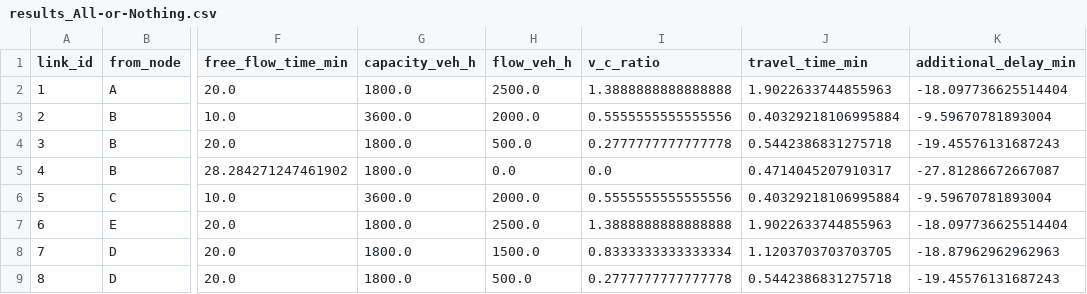
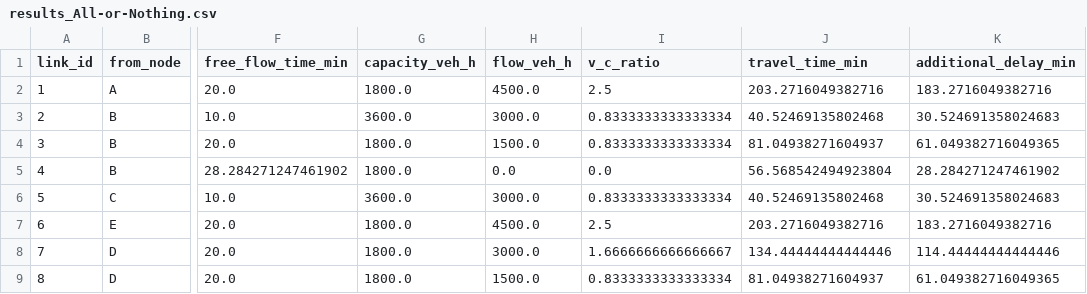
Before and after one commit to xiaosanmeng/traffic-flow, a CSV file: results_All-or-Nothing.csv, drawn as a sheet; only a part is shown, gaps mark what is left out; the diff names each change by its address in the sheet, - before the commit and + after, or states it on an @@ line.

```diff
--- a/results_All-or-Nothing.csv
+++ b/results_All-or-Nothing.csv
-H2 (flow_veh_h): 2500.0
+H2 (flow_veh_h): 4500.0
-I2 (v_c_ratio): 1.3888888888888888
+I2 (v_c_ratio): 2.5
-J2 (travel_time_min): 1.9022633744855963
+J2 (travel_time_min): 203.2716049382716
-K2 (additional_delay_min): -18.097736625514404
+K2 (additional_delay_min): 183.2716049382716
-H3 (flow_veh_h): 2000.0
+H3 (flow_veh_h): 3000.0
-I3 (v_c_ratio): 0.5555555555555556
+I3 (v_c_ratio): 0.8333333333333334
-J3 (travel_time_min): 0.40329218106995884
+J3 (travel_time_min): 40.52469135802468
-K3 (additional_delay_min): -9.59670781893004
+K3 (additional_delay_min): 30.524691358024683
-H4 (flow_veh_h): 500.0
+H4 (flow_veh_h): 1500.0
-I4 (v_c_ratio): 0.2777777777777778
+I4 (v_c_ratio): 0.8333333333333334
-J4 (travel_time_min): 0.5442386831275718
+J4 (travel_time_min): 81.04938271604937
-K4 (additional_delay_min): -19.45576131687243
+K4 (additional_delay_min): 61.049382716049365
-J5 (travel_time_min): 0.4714045207910317
+J5 (travel_time_min): 56.568542494923804
-K5 (additional_delay_min): -27.81286672667087
+K5 (additional_delay_min): 28.284271247461902
-H6 (flow_veh_h): 2000.0
+H6 (flow_veh_h): 3000.0
-I6 (v_c_ratio): 0.5555555555555556
+I6 (v_c_ratio): 0.8333333333333334
-J6 (travel_time_min): 0.40329218106995884
+J6 (travel_time_min): 40.52469135802468
-K6 (additional_delay_min): -9.59670781893004
+K6 (additional_delay_min): 30.524691358024683
-H7 (flow_veh_h): 2500.0
+H7 (flow_veh_h): 4500.0
-I7 (v_c_ratio): 1.3888888888888888
+I7 (v_c_ratio): 2.5
-J7 (travel_time_min): 1.9022633744855963
+J7 (travel_time_min): 203.2716049382716
-K7 (additional_delay_min): -18.097736625514404
+K7 (additional_delay_min): 183.2716049382716
-H8 (flow_veh_h): 1500.0
+H8 (flow_veh_h): 3000.0
-I8 (v_c_ratio): 0.8333333333333334
+I8 (v_c_ratio): 1.6666666666666667
-J8 (travel_time_min): 1.1203703703703705
+J8 (travel_time_min): 134.44444444444446
-K8 (additional_delay_min): -18.87962962962963
+K8 (additional_delay_min): 114.44444444444446
-H9 (flow_veh_h): 500.0
+H9 (flow_veh_h): 1500.0
-I9 (v_c_ratio): 0.2777777777777778
+I9 (v_c_ratio): 0.8333333333333334
-J9 (travel_time_min): 0.5442386831275718
+J9 (travel_time_min): 81.04938271604937
-K9 (additional_delay_min): -19.45576131687243
+K9 (additional_delay_min): 61.049382716049365
```
Also changed, not shown: results_Incremental.csv, results_User_Equilibrium.csv, 8 other files.
